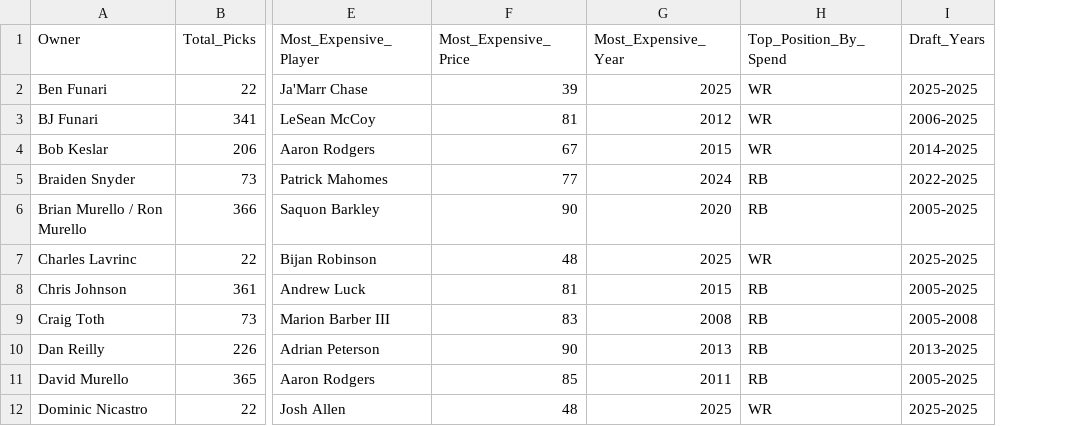
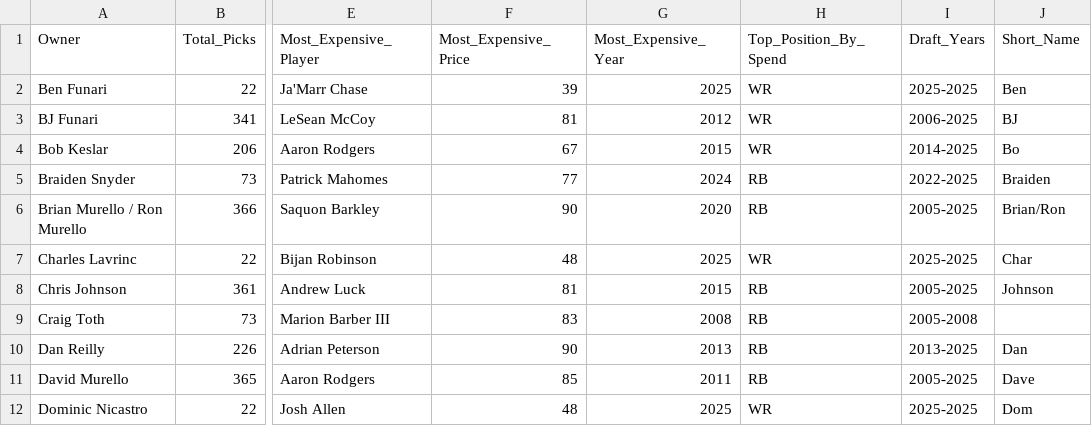
Before and after one commit to maffl-commish/maffl, a CSV file: data/MAFFL_Draft_Summary_ByOwner.csv, drawn as a sheet; only a part is shown, gaps mark what is left out; the diff names each change by its address in the sheet, - before the commit and + after, or states it on an @@ line.

```diff
--- a/data/MAFFL_Draft_Summary_ByOwner.csv
+++ b/data/MAFFL_Draft_Summary_ByOwner.csv
+column J (Short_Name), rows 2-12: Ben | BJ | Bo | Braiden | Brian/Ron | Char | Johnson |  | Dan | Dave | Dom
```
Also changed, not shown: data/MAFFL_Owners_Sheet_revised.csv, data/MAFFL_Placements_AllTime.csv, 3 other files.
